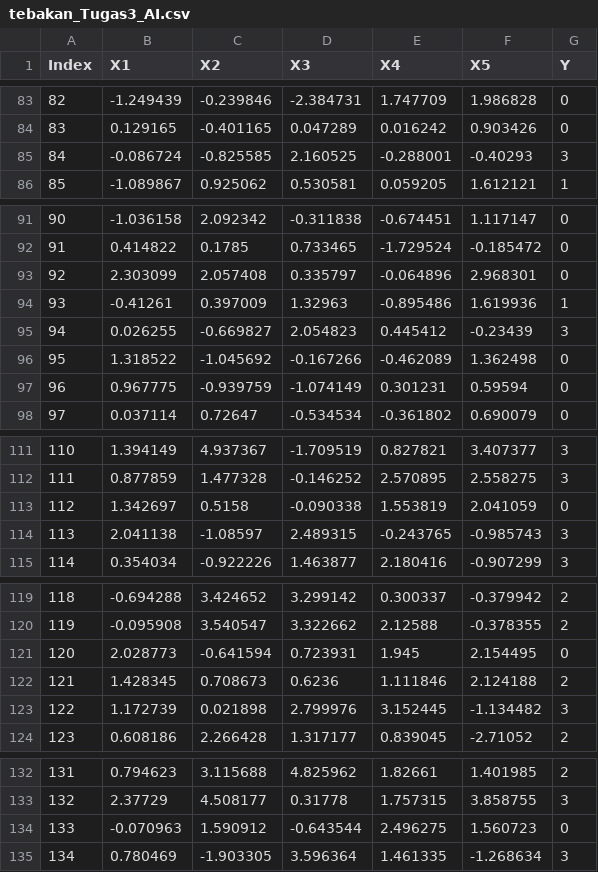
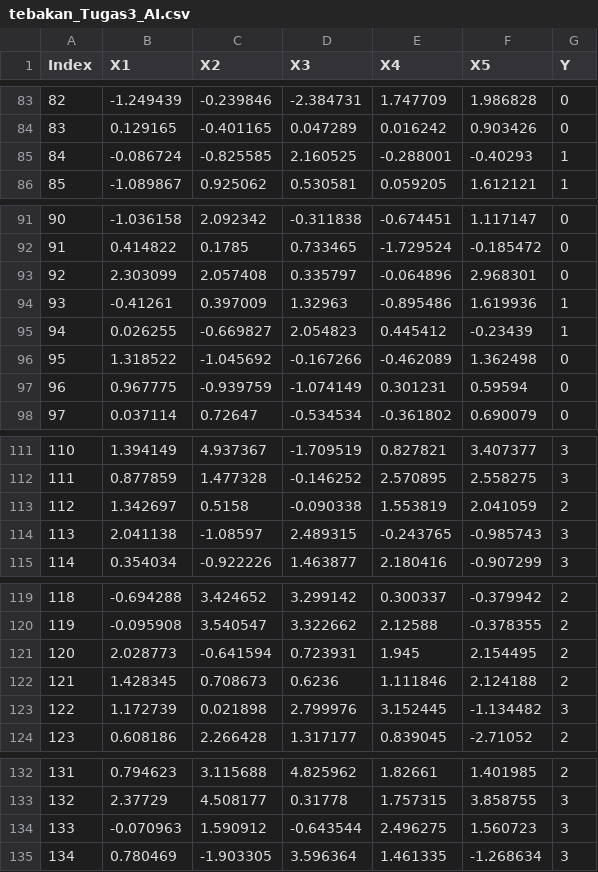
Before and after one commit to diahevyka/AI-KNN, a CSV file: tebakan_Tugas3_AI.csv, drawn as a sheet; only a part is shown, gaps mark what is left out; the diff covers the shown part only.

```diff
--- a/tebakan_Tugas3_AI.csv
+++ b/tebakan_Tugas3_AI.csv
@@ -84,3 +84,3 @@ Index,X1,X2,X3,X4,X5,Y
 83,0.129165,-0.401165,0.047289,0.016242,0.903426,0
-84,-0.086724,-0.825585,2.160525,-0.288001,-0.40293,3
+84,-0.086724,-0.825585,2.160525,-0.288001,-0.40293,1
 85,-1.089867,0.925062,0.530581,0.059205,1.612121,1
@@ -94,3 +94,3 @@ Index,X1,X2,X3,X4,X5,Y
 93,-0.41261,0.397009,1.32963,-0.895486,1.619936,1
-94,0.026255,-0.669827,2.054823,0.445412,-0.23439,3
+94,0.026255,-0.669827,2.054823,0.445412,-0.23439,1
 95,1.318522,-1.045692,-0.167266,-0.462089,1.362498,0
@@ -112,3 +112,3 @@ Index,X1,X2,X3,X4,X5,Y
 111,0.877859,1.477328,-0.146252,2.570895,2.558275,3
-112,1.342697,0.5158,-0.090338,1.553819,2.041059,0
+112,1.342697,0.5158,-0.090338,1.553819,2.041059,2
 113,2.041138,-1.08597,2.489315,-0.243765,-0.985743,3
@@ -120,3 +120,3 @@ Index,X1,X2,X3,X4,X5,Y
 119,-0.095908,3.540547,3.322662,2.12588,-0.378355,2
-120,2.028773,-0.641594,0.723931,1.945,2.154495,0
+120,2.028773,-0.641594,0.723931,1.945,2.154495,2
 121,1.428345,0.708673,0.6236,1.111846,2.124188,2
@@ -133,3 +133,3 @@ Index,X1,X2,X3,X4,X5,Y
 132,2.37729,4.508177,0.31778,1.757315,3.858755,3
-133,-0.070963,1.590912,-0.643544,2.496275,1.560723,0
+133,-0.070963,1.590912,-0.643544,2.496275,1.560723,3
 134,0.780469,-1.903305,3.596364,1.461335,-1.268634,3
```
Also changed, not shown: 9 edited cells elsewhere in this file, 1 other file.
